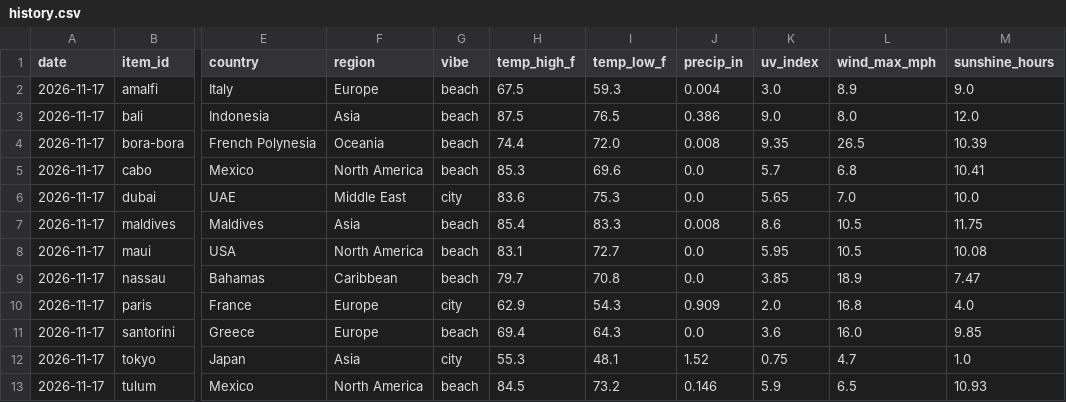
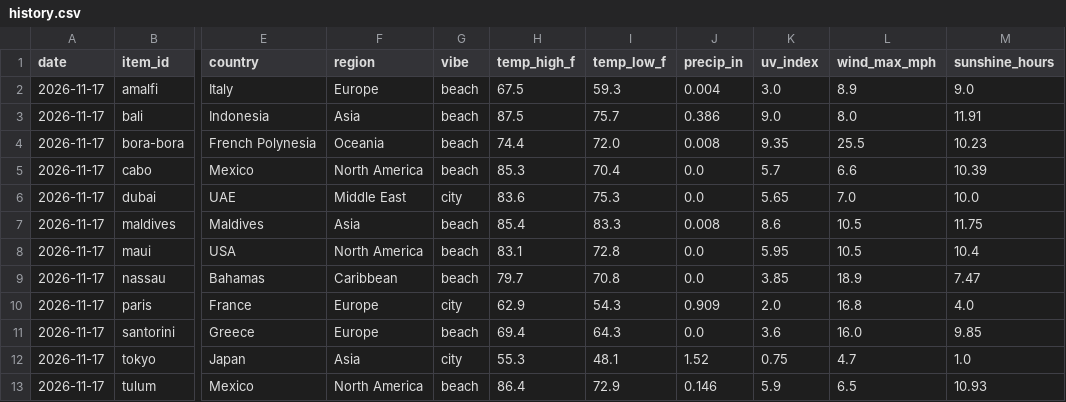
Before and after one commit to sammielumpkin/data-tracker, a CSV file: data/history.csv, drawn as a sheet; only a part is shown, gaps mark what is left out; the diff names each change by its address in the sheet, - before the commit and + after, or states it on an @@ line.

```diff
--- a/data/history.csv
+++ b/data/history.csv
-I3 (temp_low_f): 76.5
+I3 (temp_low_f): 75.7
-M3 (sunshine_hours): 12.0
+M3 (sunshine_hours): 11.91
-L4 (wind_max_mph): 26.5
+L4 (wind_max_mph): 25.5
-M4 (sunshine_hours): 10.39
+M4 (sunshine_hours): 10.23
-I5 (temp_low_f): 69.6
+I5 (temp_low_f): 70.4
-L5 (wind_max_mph): 6.8
+L5 (wind_max_mph): 6.6
-M5 (sunshine_hours): 10.41
+M5 (sunshine_hours): 10.39
-I8 (temp_low_f): 72.7
+I8 (temp_low_f): 72.8
-M8 (sunshine_hours): 10.08
+M8 (sunshine_hours): 10.4
-H13 (temp_high_f): 84.5
+H13 (temp_high_f): 86.4
-I13 (temp_low_f): 73.2
+I13 (temp_low_f): 72.9
```
Also changed, not shown: 3 other files.
